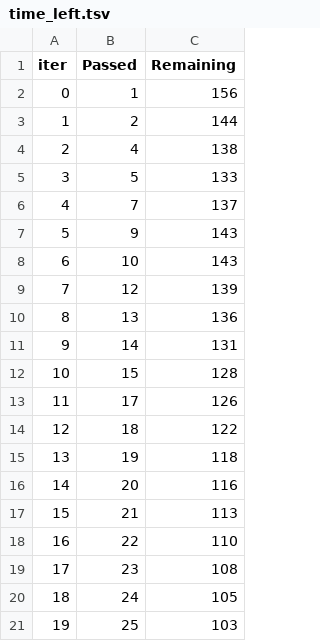
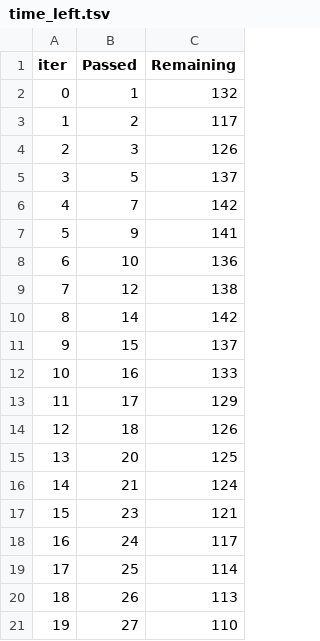
Before and after one commit to fhashmi10/ML_Generic, a TSV file: catboost_info/time_left.tsv, drawn as a sheet; only a part is shown; the diff covers the shown part only.

```diff
--- a/catboost_info/time_left.tsv
+++ b/catboost_info/time_left.tsv
@@ -1,21 +1,21 @@
 iter	Passed	Remaining
-0	1	156
-1	2	144
-2	4	138
-3	5	133
-4	7	137
-5	9	143
-6	10	143
-7	12	139
-8	13	136
-9	14	131
-10	15	128
-11	17	126
-12	18	122
-13	19	118
-14	20	116
-15	21	113
-16	22	110
-17	23	108
-18	24	105
-19	25	103
+0	1	132
+1	2	117
+2	3	126
+3	5	137
+4	7	142
+5	9	141
+6	10	136
+7	12	138
+8	14	142
+9	15	137
+10	16	133
+11	17	129
+12	18	126
+13	20	125
+14	21	124
+15	23	121
+16	24	117
+17	25	114
+18	26	113
+19	27	110
```
Also changed, not shown: 49 edited cells elsewhere in this file, 18 other files.
